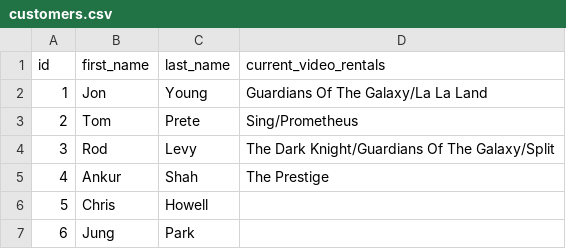
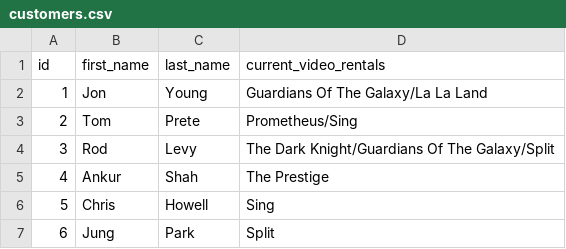
Before and after one commit to jung341416/assessment-2, a CSV file: data/customers.csv, drawn as a sheet.

```diff
--- a/data/customers.csv
+++ b/data/customers.csv
@@ -2,6 +2,6 @@ id,first_name,last_name,current_video_rentals
 1,Jon,Young,Guardians Of The Galaxy/La La Land
-2,Tom,Prete,Sing/Prometheus
+2,Tom,Prete,Prometheus/Sing
 3,Rod,Levy,The Dark Knight/Guardians Of The Galaxy/Split
 4,Ankur,Shah,The Prestige
-5,Chris,Howell,
-6,Jung,Park,
+5,Chris,Howell,Sing
+6,Jung,Park,Split
```
Also changed, not shown: data/inventory.csv, 5 other files.
